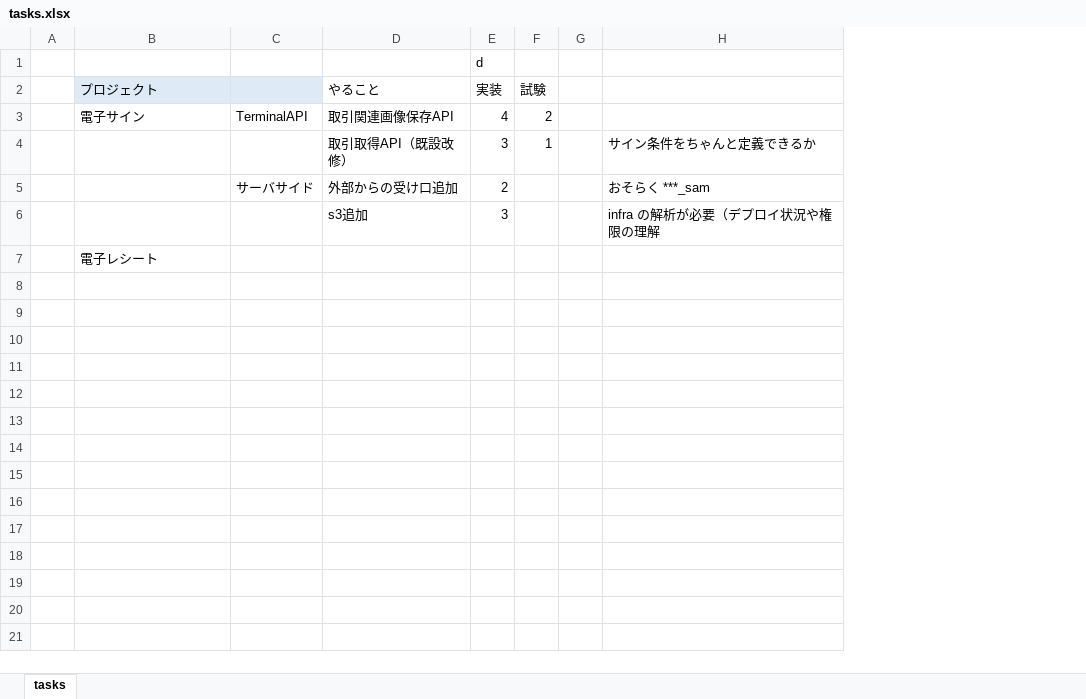
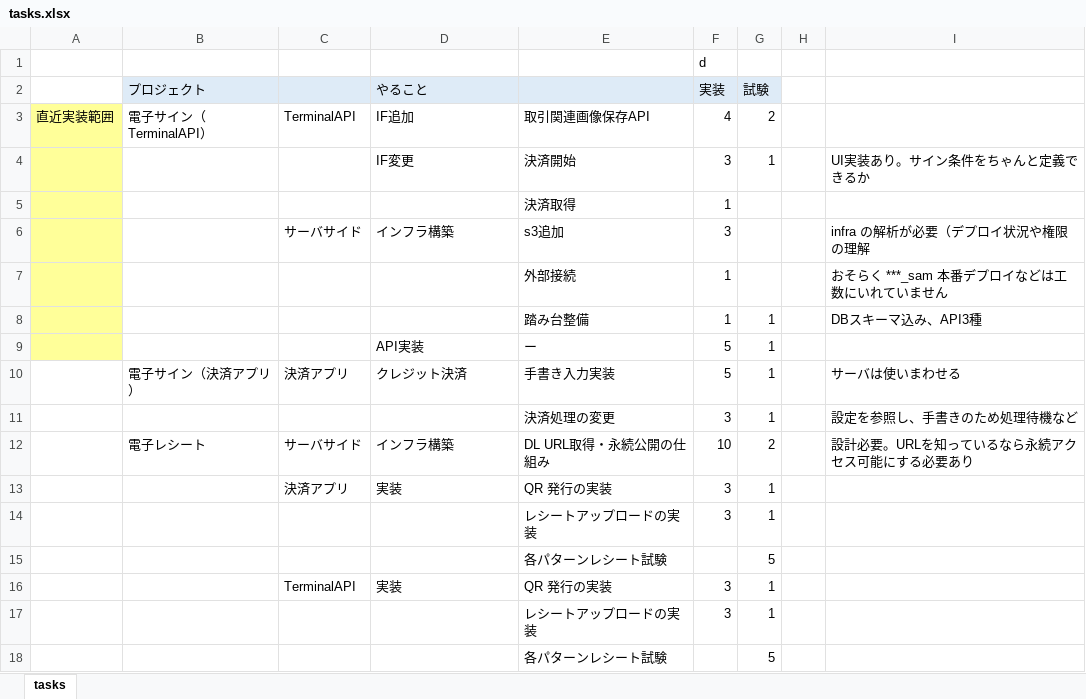
Before and after one commit to kyoshizawa/kywiki, an Excel workbook: feature/電子サイン/tasks.xlsx, sheet tasks, drawn as a sheet; values as stored, in another font and other column widths than the file's, no borders; removed rows and columns are numbered as before the commit, all else as after; the diff names each change by its address in the sheet, - before the commit and + after, or states it on an @@ line.

```diff
--- a/feature/電子サイン/tasks.xlsx (sheet tasks)
+++ b/feature/電子サイン/tasks.xlsx (sheet tasks)
-column A, empty
+column A, row 3: 直近実装範囲
+column E, rows 3-4: 取引関連画像保存API | 決済開始
-column H, row 4: サイン条件をちゃんと定義できるか
+column I, row 4: UI実装あり。サイン条件をちゃんと定義できるか
-D2 fill: none
+D2 fill: #DEEBF7
-F2:G2 fill: none
+F2:G2 fill: #DEEBF7
-B3 (プロジェクト): 電子サイン
+B3 (プロジェクト): 電子サイン（TerminalAPI）
-D3 (やること): 取引関連画像保存API
+D3 (やること): IF追加
-D4 (やること): 取引取得API（既設改修）
+D4 (やること): IF変更
-row 5:  |  | サーバサイド | 外部からの受け口追加 | 2 |  |  | おそらく ***_sam
-row 6:  |  |  | s3追加 | 3 |  |  | infra の解析が必要（デプロイ状況や権限の理解
-row 7:  | 電子レシート
+row 5:  |  |  |  | 決済取得 | 1
+row 6:  |  | サーバサイド | インフラ構築 | s3追加 | 3 |  |  | infra の解析が必要（デプロイ状況や権限の理解
+row 7:  |  |  |  | 外部接続 | 1 |  |  | おそらく ***_sam 本番デプロイなどは工数にいれていません
+row 8:  |  |  |  | 踏み台整備 | 1 | 1 |  | DBスキーマ込み、API3種
+row 9:  |  |  | API実装 | ー | 5 | 1
+row 10:  | 電子サイン（決済アプリ） | 決済アプリ | クレジット決済 | 手書き入力実装 | 5 | 1 |  | サーバは使いまわせる
+row 11:  |  |  |  | 決済処理の変更 | 3 | 1 |  | 設定を参照し、手書きのため処理待機など
+row 12:  | 電子レシート | サーバサイド | インフラ構築 | DL URL取得・永続公開の仕組み | 10 | 2 |  | 設計必要。URLを知っているなら永続アクセス可能にする必要あり
+row 13:  |  | 決済アプリ | 実装 | QR 発行の実装 | 3 | 1
+row 14:  |  |  |  | レシートアップロードの実装 | 3 | 1
+row 15:  |  |  |  | 各パターンレシート試験 |  | 5
+row 16:  |  | TerminalAPI | 実装 | QR 発行の実装 | 3 | 1
+row 17:  |  |  |  | レシートアップロードの実装 | 3 | 1
+row 18:  |  |  |  | 各パターンレシート試験 |  | 5
```
Also changed, not shown: 2 other files.
